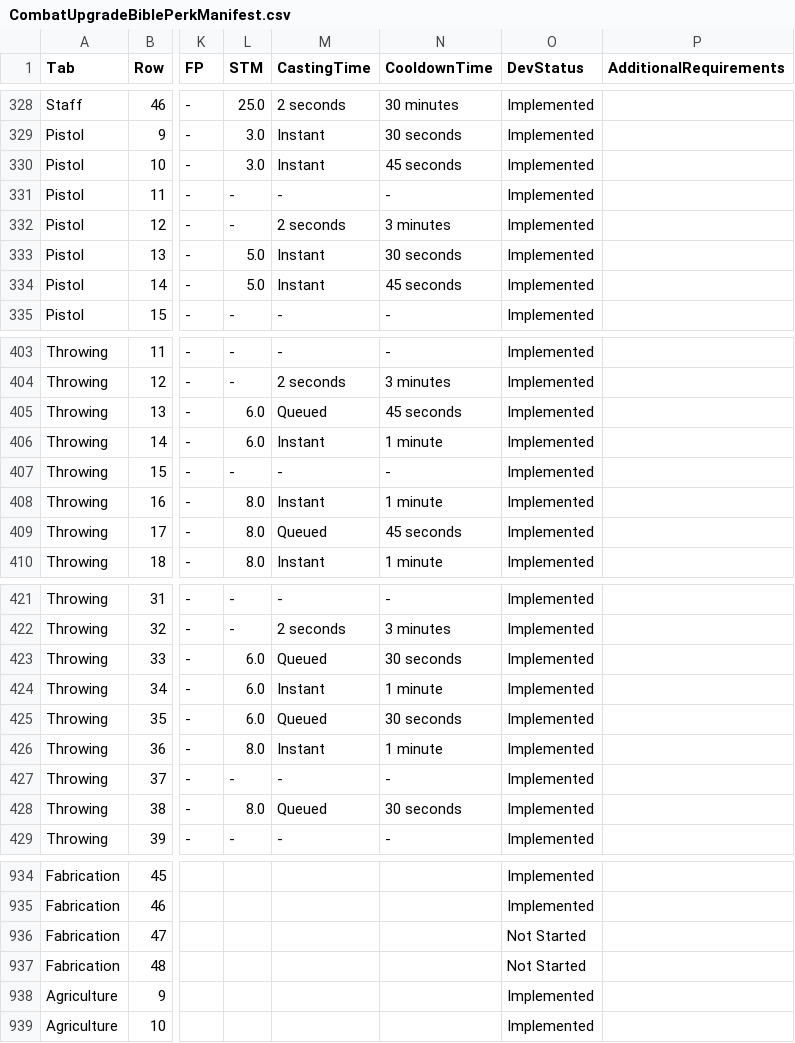
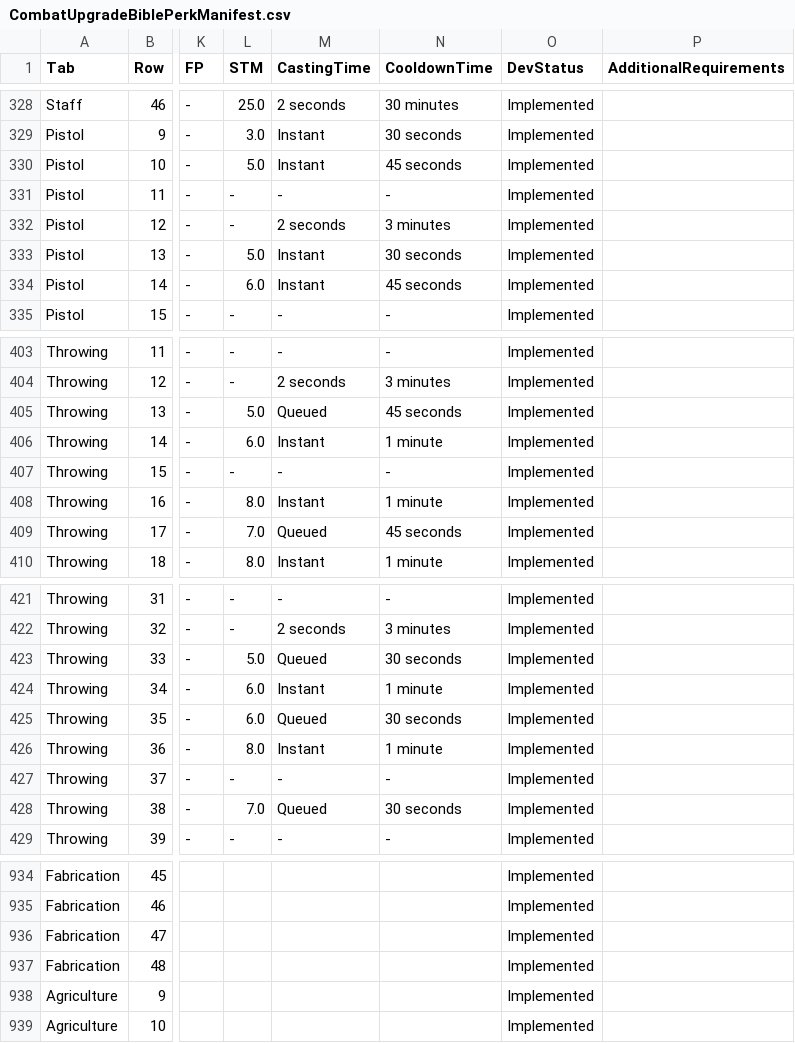
Before and after one commit to zunath/SWLOR_NWN, a CSV file: SWLOR.Game.Server/Readmes/CombatUpgradeBiblePerkManifest.csv, drawn as a sheet; only a part is shown, gaps mark what is left out; the diff covers the shown part only; the diff names each change by its address in the sheet, - before the commit and + after, or states it on an @@ line.

Commit message:
Syncing differences between code and Bible

```diff
--- a/SWLOR.Game.Server/Readmes/CombatUpgradeBiblePerkManifest.csv
+++ b/SWLOR.Game.Server/Readmes/CombatUpgradeBiblePerkManifest.csv
-L330 (STM): 3.0
+L330 (STM): 5.0
-L334 (STM): 5.0
+L334 (STM): 6.0
-L405 (STM): 6.0
+L405 (STM): 5.0
-L409 (STM): 8.0
+L409 (STM): 7.0
-L423 (STM): 6.0
+L423 (STM): 5.0
-L428 (STM): 8.0
+L428 (STM): 7.0
-O936:O937 (DevStatus): Not Started
+O936:O937 (DevStatus): Implemented
```
Also changed, not shown: 5 edited cells elsewhere in this file, 4 other files.
